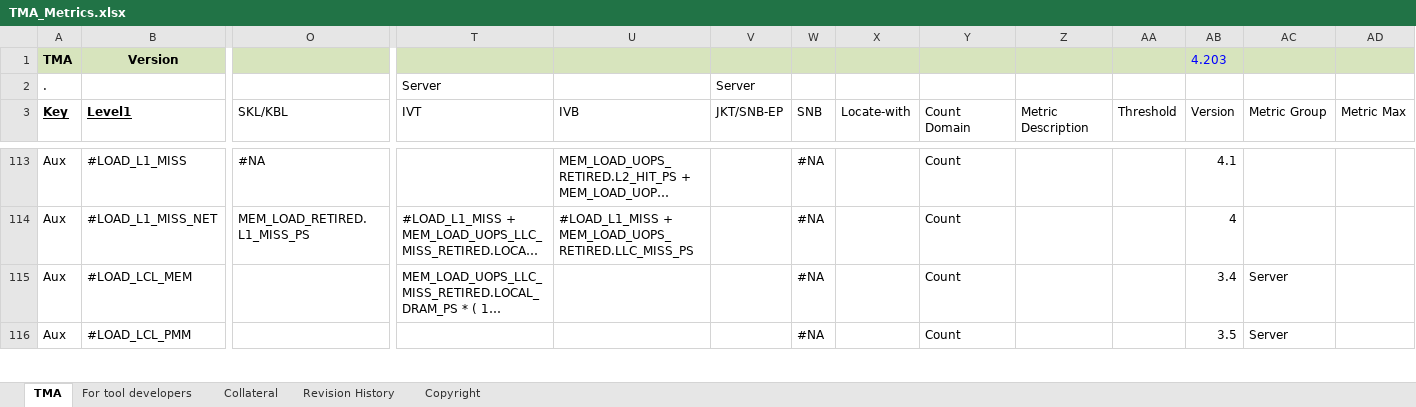
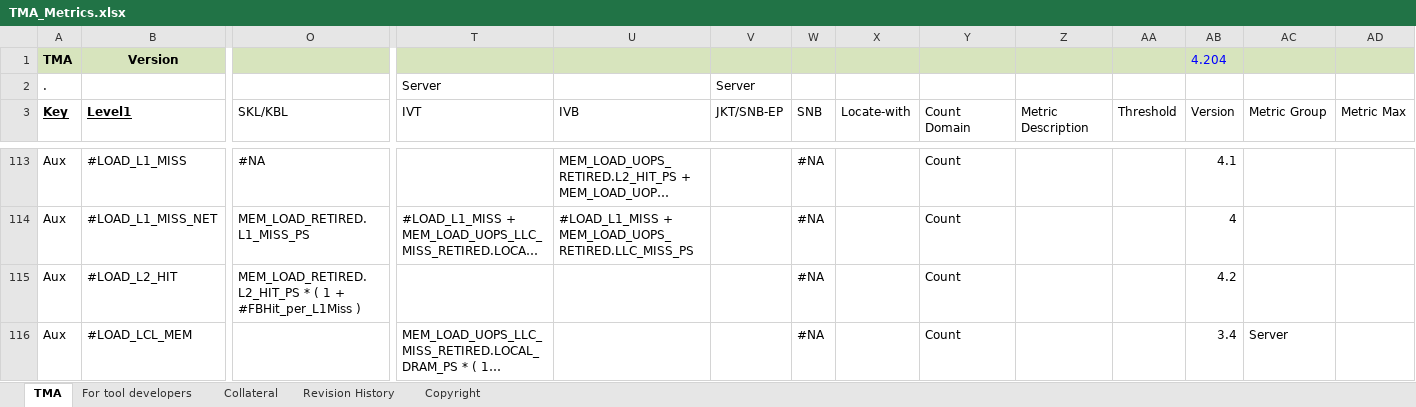
Before and after one commit to TomTheBear/perfmondb, an Excel workbook: TMA_Metrics.xlsx, sheet TMA, drawn as a sheet; only a part is shown, gaps mark what is left out; the shorter side is filled out with more unchanged rows; long unchanged cells end in …; values as stored, in another font and other column widths than the file's, no borders; rows hold the shown columns only; the diff names each change by its address in the sheet, - before the commit and + after, or states it on an @@ line.

```diff
--- a/TMA_Metrics.xlsx (sheet TMA)
+++ b/TMA_Metrics.xlsx (sheet TMA)
-AB1: 4.203
+AB1: 4.204
+row 115: Aux | #LOAD_L2_HIT | MEM_LOAD_RETIRED.L2_HIT_PS * ( 1 + #FBHit_per_L1Miss ) |  |  |  | #NA |  | Count |  |  | 4.2
```
Also changed, not shown: 1 other file.
